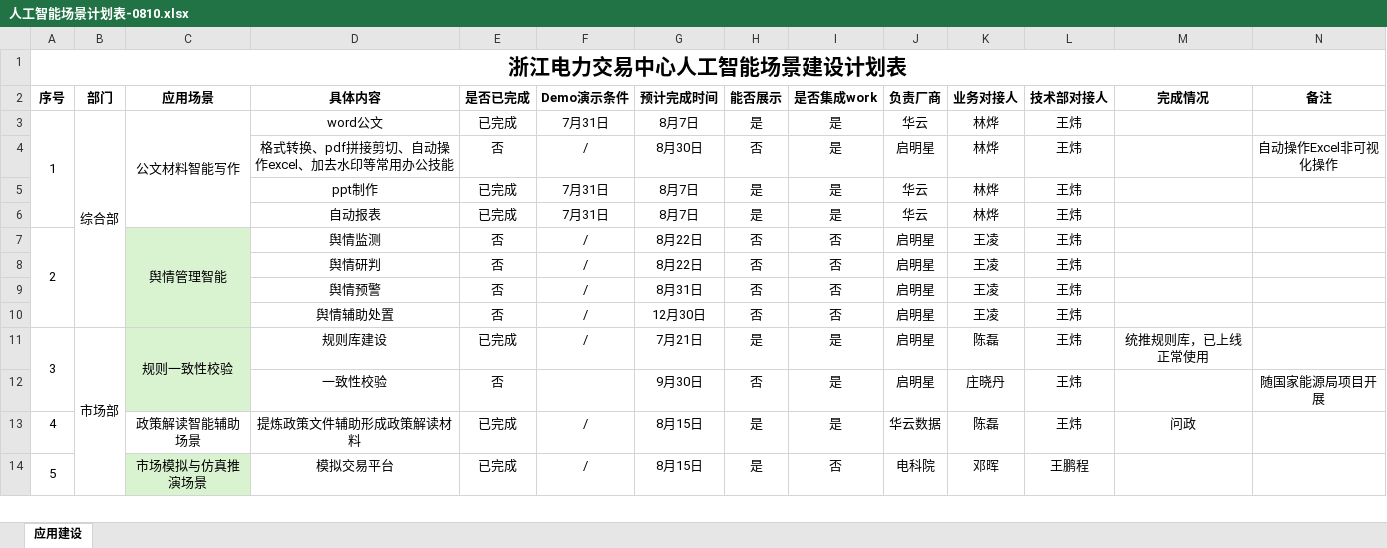
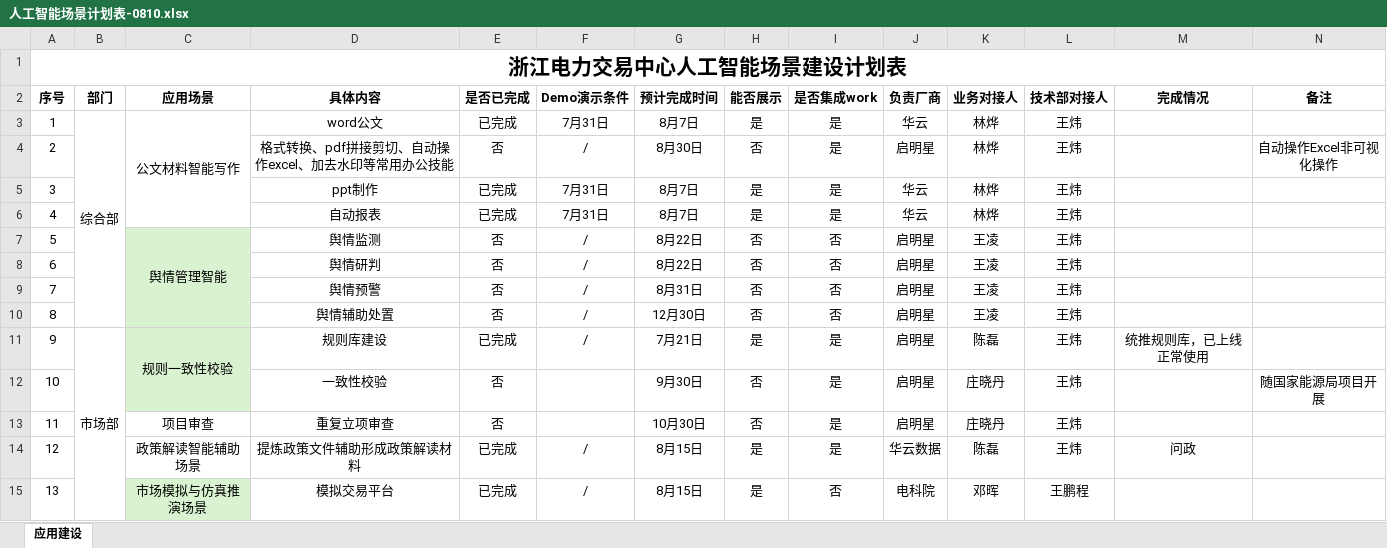
Before and after one commit to wpc0429-lab/ZJ-annual-task-dashboard, an Excel workbook: source/人工智能场景计划表-0810.xlsx, sheet 应用建设, drawn as a sheet; only a part is shown; values as stored, in another font and other column widths than the file's, no borders; removed rows and columns are numbered as before the commit, all else as after; the diff covers the shown part only; the diff names each change by its address in the sheet, - before the commit and + after, or states it on an @@ line.

```diff
--- a/source/人工智能场景计划表-0810.xlsx (sheet 应用建设)
+++ b/source/人工智能场景计划表-0810.xlsx (sheet 应用建设)
-A3:A6 merged
-A4 (序号): (empty)
+A4 (序号): 2
-A5 (序号): (empty)
+A5 (序号): 3
-A6 (序号): (empty)
+A6 (序号): 4
-A7 (序号): 2
+A7 (序号): 5
-A7:A10 merged
-A8 (序号): (empty)
+A8 (序号): 6
-A9 (序号): (empty)
+A9 (序号): 7
-A10 (序号): (empty)
+A10 (序号): 8
-A11 (序号): 3
+A11 (序号): 9
-A11:A12 merged
-A12 (序号): (empty)
+A12 (序号): 10
+row 13: 11 |  | 项目审查 | 重复立项审查 | 否 |  | 10月30日 | 否 | 是 | 启明星 | 庄晓丹 | 王炜
-A14 (序号): 4
+A14 (序号): 12
-A15 (序号): 5
+A15 (序号): 13
-A14:A15 merged
```
Also changed, not shown: other rows of this sheet, 1 other file.
